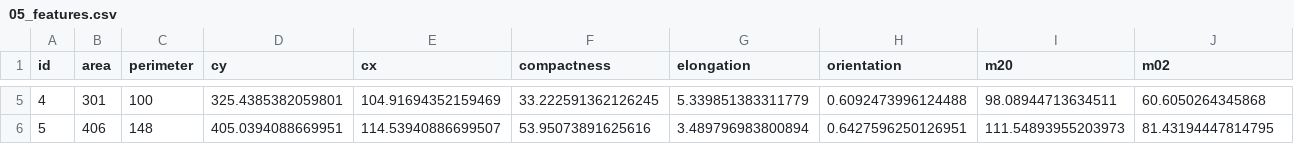
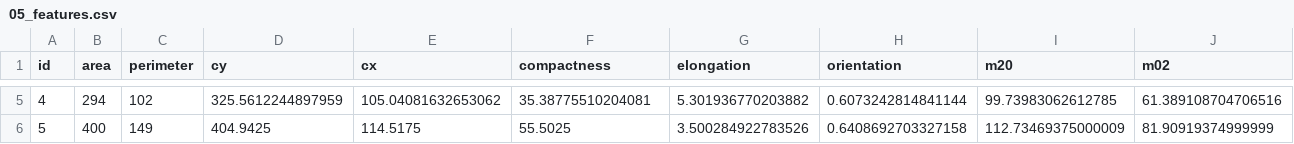
Before and after one commit to KirillLin/Image_processing, a CSV file: Lab02/output/1695138157785/05_features.csv, drawn as a sheet; only a part is shown, gaps mark what is left out; the diff covers the shown part only; the diff names each change by its address in the sheet, - before the commit and + after, or states it on an @@ line.

```diff
--- a/Lab02/output/1695138157785/05_features.csv
+++ b/Lab02/output/1695138157785/05_features.csv
-B5 (area): 301
+B5 (area): 294
-C5 (perimeter): 100
+C5 (perimeter): 102
-D5 (cy): 325.4385382059801
+D5 (cy): 325.5612244897959
-E5 (cx): 104.91694352159469
+E5 (cx): 105.04081632653062
-F5 (compactness): 33.222591362126245
+F5 (compactness): 35.38775510204081
-G5 (elongation): 5.339851383311779
+G5 (elongation): 5.301936770203882
-H5 (orientation): 0.6092473996124488
+H5 (orientation): 0.6073242814841144
-I5 (m20): 98.08944713634511
+I5 (m20): 99.73983062612785
-J5 (m02): 60.6050264345868
+J5 (m02): 61.389108704706516
-B6 (area): 406
+B6 (area): 400
-C6 (perimeter): 148
+C6 (perimeter): 149
-D6 (cy): 405.0394088669951
+D6 (cy): 404.9425
-E6 (cx): 114.53940886699507
+E6 (cx): 114.5175
-F6 (compactness): 53.95073891625616
+F6 (compactness): 55.5025
-G6 (elongation): 3.489796983800894
+G6 (elongation): 3.500284922783526
-H6 (orientation): 0.6427596250126951
+H6 (orientation): 0.6408692703327158
-I6 (m20): 111.54893955203973
+I6 (m20): 112.73469375000009
-J6 (m02): 81.43194447814795
+J6 (m02): 81.90919374999999
```
Also changed, not shown: 35 edited cells elsewhere in this file, Lab02/output/1695138157752/05_features.csv, Lab02/output/1695138157765/05_features.csv, 42 other files.
